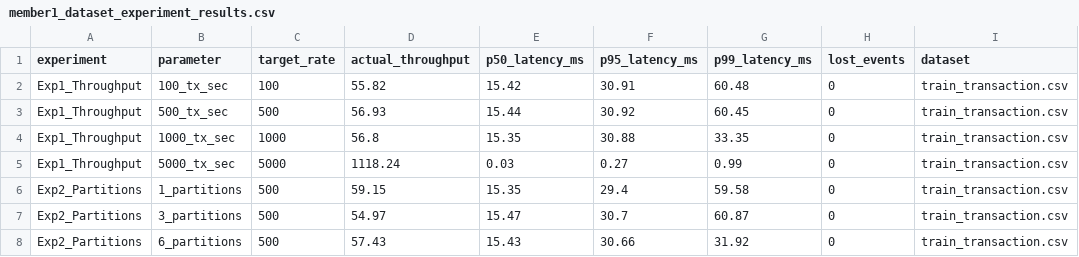
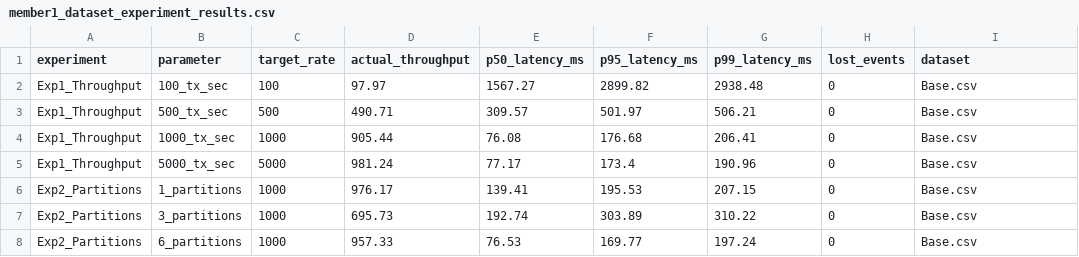
Before and after one commit to Jayasimha-2005/adaptive-upi-fraud-detection, a CSV file: kafka/reports/benchmarks/member1_dataset_experiment_results.csv, drawn as a sheet.

Commit message:
feat(phase4): add Kafka & Spark/Flink drift monitoring pipelines, benchmarks, and deliverables

```diff
--- a/kafka/reports/benchmarks/member1_dataset_experiment_results.csv
+++ b/kafka/reports/benchmarks/member1_dataset_experiment_results.csv
@@ -1,8 +1,8 @@
 experiment,parameter,target_rate,actual_throughput,p50_latency_ms,p95_latency_ms,p99_latency_ms,lost_events,dataset
-Exp1_Throughput,100_tx_sec,100,55.82,15.42,30.91,60.48,0,train_transaction.csv
-Exp1_Throughput,500_tx_sec,500,56.93,15.44,30.92,60.45,0,train_transaction.csv
-Exp1_Throughput,1000_tx_sec,1000,56.8,15.35,30.88,33.35,0,train_transaction.csv
-Exp1_Throughput,5000_tx_sec,5000,1118.24,0.03,0.27,0.99,0,train_transaction.csv
-Exp2_Partitions,1_partitions,500,59.15,15.35,29.4,59.58,0,train_transaction.csv
-Exp2_Partitions,3_partitions,500,54.97,15.47,30.7,60.87,0,train_transaction.csv
-Exp2_Partitions,6_partitions,500,57.43,15.43,30.66,31.92,0,train_transaction.csv
+Exp1_Throughput,100_tx_sec,100,97.97,1567.27,2899.82,2938.48,0,Base.csv
+Exp1_Throughput,500_tx_sec,500,490.71,309.57,501.97,506.21,0,Base.csv
+Exp1_Throughput,1000_tx_sec,1000,905.44,76.08,176.68,206.41,0,Base.csv
+Exp1_Throughput,5000_tx_sec,5000,981.24,77.17,173.4,190.96,0,Base.csv
+Exp2_Partitions,1_partitions,1000,976.17,139.41,195.53,207.15,0,Base.csv
+Exp2_Partitions,3_partitions,1000,695.73,192.74,303.89,310.22,0,Base.csv
+Exp2_Partitions,6_partitions,1000,957.33,76.53,169.77,197.24,0,Base.csv
```
Also changed, not shown: 51 other files.
